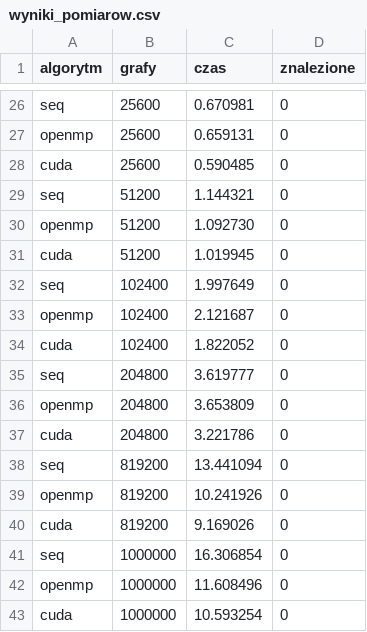
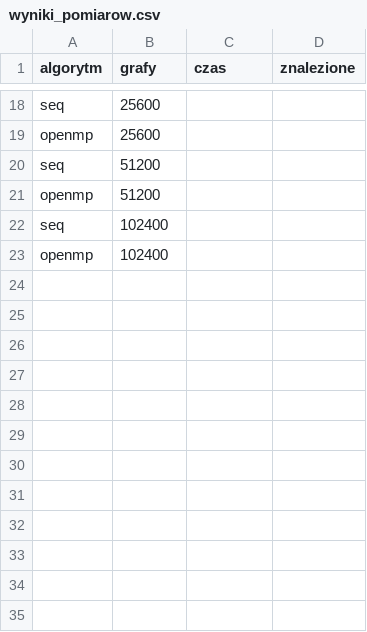
Before and after one commit to MichalKlimczak03/rownolegle, a CSV file: wyniki_pomiarow.csv, drawn as a sheet; only a part is shown, gaps mark what is left out; removed rows and columns are numbered as before the commit, all else as after; the diff covers the shown part only; the diff names each change by its address in the sheet, - before the commit and + after, or states it on an @@ line.

```diff
--- a/wyniki_pomiarow.csv
+++ b/wyniki_pomiarow.csv
-C18 (czas): 0.670981
+C18 (czas): (empty)
-D18:D19 (znalezione): 0
+D18:D19 (znalezione): (empty)
-C19 (czas): 0.659131
+C19 (czas): (empty)
-row 28: cuda | 25600 | 0.590485 | 0
-C20 (czas): 1.144321
+C20 (czas): (empty)
-D20:D21 (znalezione): 0
+D20:D21 (znalezione): (empty)
-C21 (czas): 1.092730
+C21 (czas): (empty)
-row 31: cuda | 51200 | 1.019945 | 0
-C22 (czas): 1.997649
+C22 (czas): (empty)
-D22:D23 (znalezione): 0
+D22:D23 (znalezione): (empty)
-C23 (czas): 2.121687
+C23 (czas): (empty)
-row 34: cuda | 102400 | 1.822052 | 0
-row 35: seq | 204800 | 3.619777 | 0
-row 36: openmp | 204800 | 3.653809 | 0
-row 37: cuda | 204800 | 3.221786 | 0
-row 38: seq | 819200 | 13.441094 | 0
-row 39: openmp | 819200 | 10.241926 | 0
-row 40: cuda | 819200 | 9.169026 | 0
-row 41: seq | 1000000 | 16.306854 | 0
-row 42: openmp | 1000000 | 11.608496 | 0
-row 43: cuda | 1000000 | 10.593254 | 0
```
Also changed, not shown: 8 removed rows and 32 edited cells elsewhere in this file, 3 other files.
